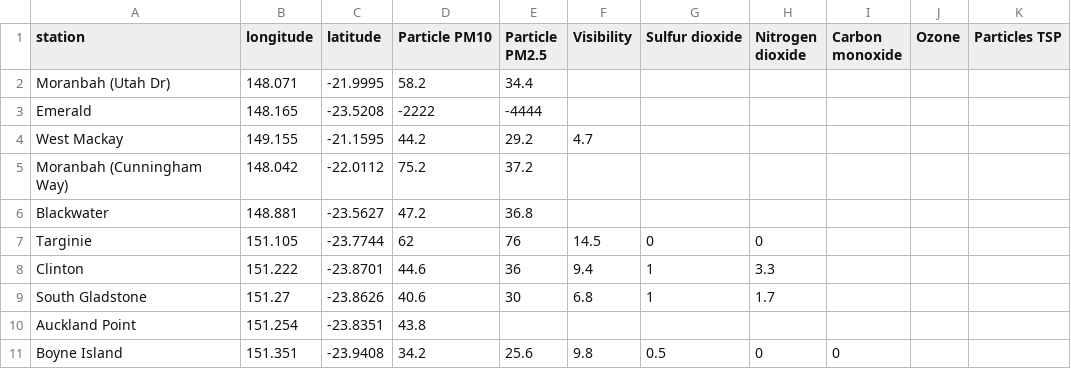
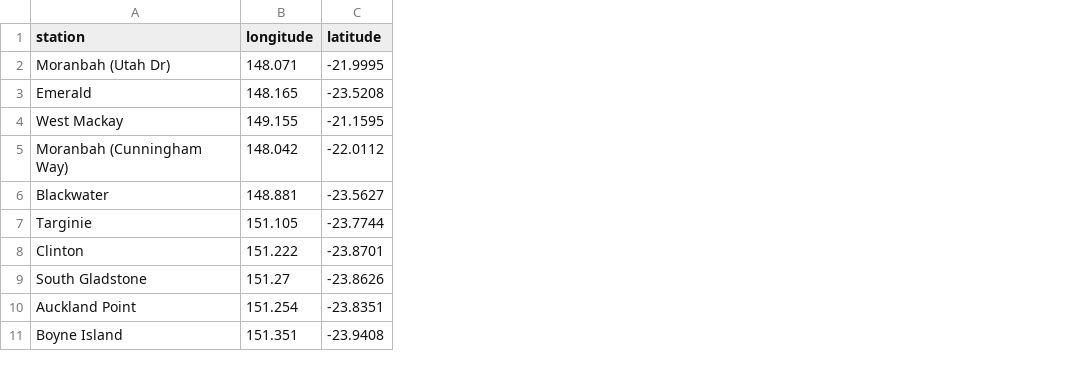
Before and after one commit to joshnicholas/qld_air, a CSV file: air_quality.csv, drawn as a sheet; only a part is shown; the diff names each change by its address in the sheet, - before the commit and + after, or states it on an @@ line.

Commit message:
Latest data: Thu Nov  5 14:08:20 UTC 2020

```diff
--- a/air_quality.csv
+++ b/air_quality.csv
-column D (Particle PM10), rows 2-11: 58.2 | -2222 | 44.2 | 75.2 | 47.2 | 62 | 44.6 | 40.6 | 43.8 | 34.2
-column E (Particle PM2.5), rows 2-11: 34.4 | -4444 | 29.2 | 37.2 | 36.8 | 76 | 36 | 30 |  | 25.6
-column F (Visibility), rows 4-11: 4.7 |  |  | 14.5 | 9.4 | 6.8 |  | 9.8
-column G (Sulfur dioxide), rows 7-11: 0 | 1 | 1 |  | 0.5
-column H (Nitrogen dioxide), rows 7-11: 0 | 3.3 | 1.7 |  | 0
-column I (Carbon monoxide), row 11: 0
-column J (Ozone), empty
-column K (Particles TSP), empty
```
